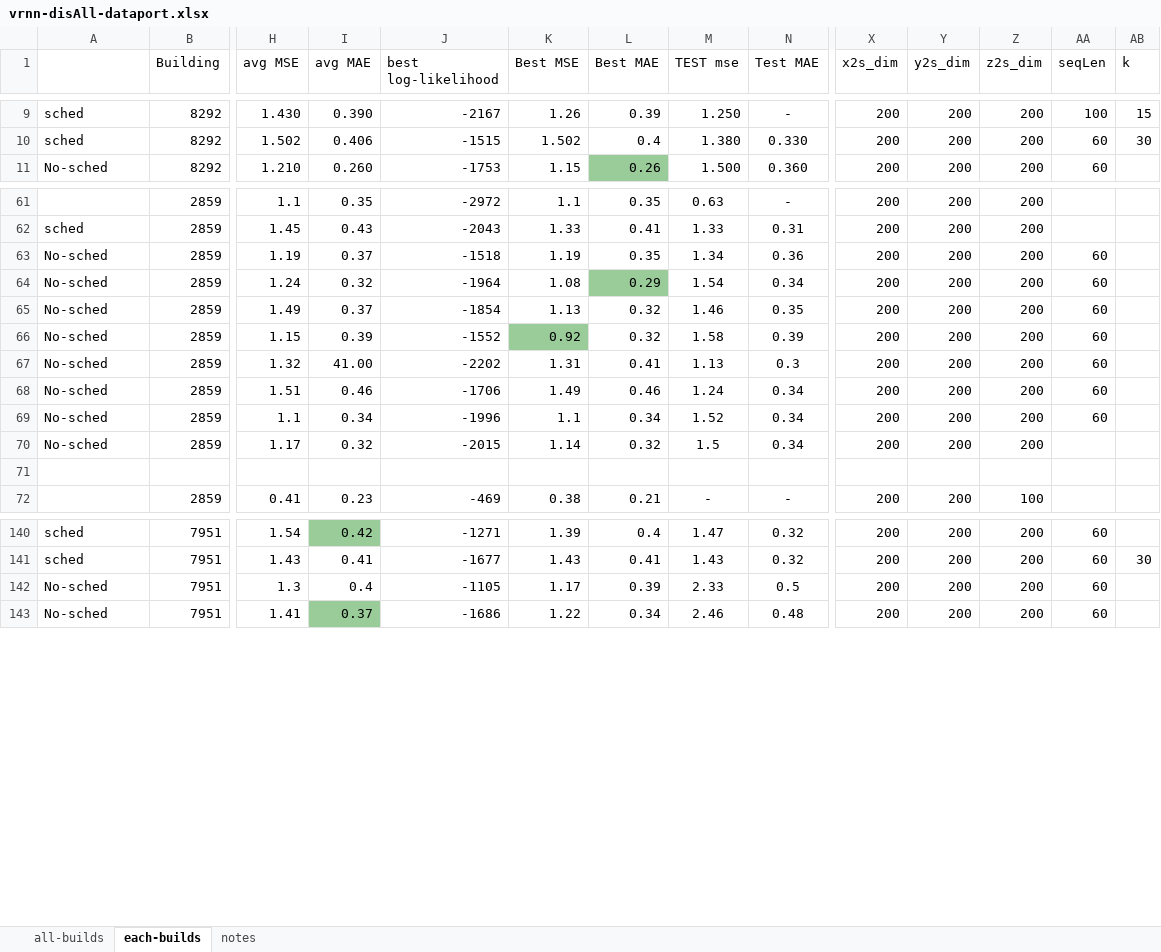
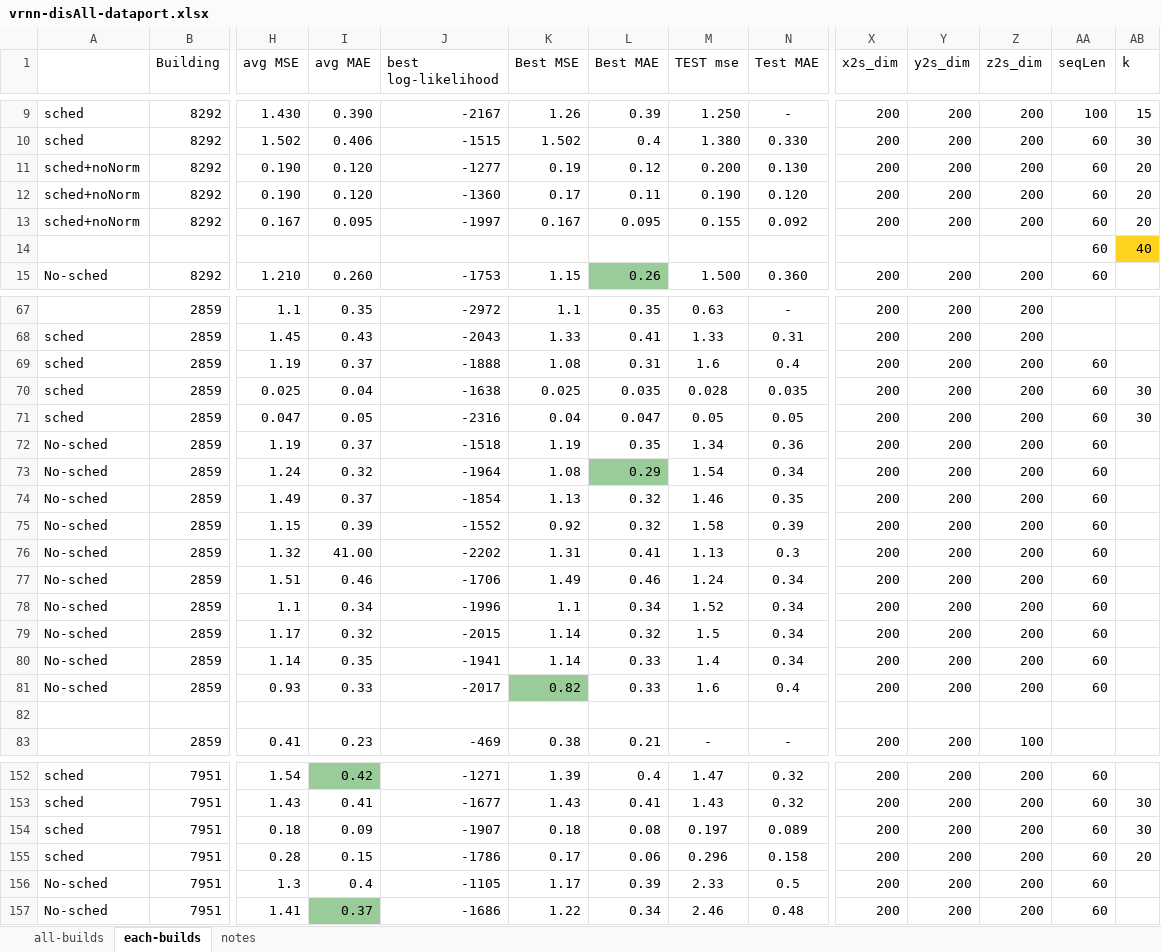
Before and after one commit to gissemari/Disaggregation-PecanStreet, an Excel workbook: VRNN_theano_version/output/vrnn-disAll-dataport.xlsx, sheet each-builds, drawn as a sheet; only a part is shown, gaps mark what is left out; values as stored, in another font and other column widths than the file's, no borders; addresses are those after the commit; rows hold the shown columns only; the diff covers the shown part only; the diff names each change by its address in the sheet, - before the commit and + after, or states it on an @@ line.

```diff
--- a/VRNN_theano_version/output/vrnn-disAll-dataport.xlsx (sheet each-builds)
+++ b/VRNN_theano_version/output/vrnn-disAll-dataport.xlsx (sheet each-builds)
+row 11: sched+noNorm | 8292 | 0.190 | 0.120 | -1277 | 0.19 | 0.12 | 0.200 | 0.130 | 200 | 200 | 200 | 60 | 20
+row 12: sched+noNorm | 8292 | 0.190 | 0.120 | -1360 | 0.17 | 0.11 | 0.190 | 0.120 | 200 | 200 | 200 | 60 | 20
+row 13: sched+noNorm | 8292 | 0.167 | 0.095 | -1997 | 0.167 | 0.095 | 0.155 | 0.092 | 200 | 200 | 200 | 60 | 20
+row 14:  |  |  |  |  |  |  |  |  |  |  |  | 60 | 40
+row 69: sched | 2859 | 1.19 | 0.37 | -1888 | 1.08 | 0.31 | 1.6 | 0.4 | 200 | 200 | 200 | 60
+row 70: sched | 2859 | 0.025 | 0.04 | -1638 | 0.025 | 0.035 | 0.028 | 0.035 | 200 | 200 | 200 | 60 | 30
+row 71: sched | 2859 | 0.047 | 0.05 | -2316 | 0.04 | 0.047 | 0.05 | 0.05 | 200 | 200 | 200 | 60 | 30
-K75 fill: #99CC99
+K75 fill: none
-AA79 (seqLen): (empty)
+AA79 (seqLen): 60
+row 80: No-sched | 2859 | 1.14 | 0.35 | -1941 | 1.14 | 0.33 | 1.4 | 0.34 | 200 | 200 | 200 | 60
+row 81: No-sched | 2859 | 0.93 | 0.33 | -2017 | 0.82 | 0.33 | 1.6 | 0.4 | 200 | 200 | 200 | 60
+row 154: sched | 7951 | 0.18 | 0.09 | -1907 | 0.18 | 0.08 | 0.197 | 0.089 | 200 | 200 | 200 | 60 | 30
+row 155: sched | 7951 | 0.28 | 0.15 | -1786 | 0.17 | 0.06 | 0.296 | 0.158 | 200 | 200 | 200 | 60 | 20
```
Also changed, not shown: 3 added rows and 2 moved rows elsewhere in this sheet, sheet notes, VRNN_theano_version/output/vrnn-dis1-dataport.xlsx.
